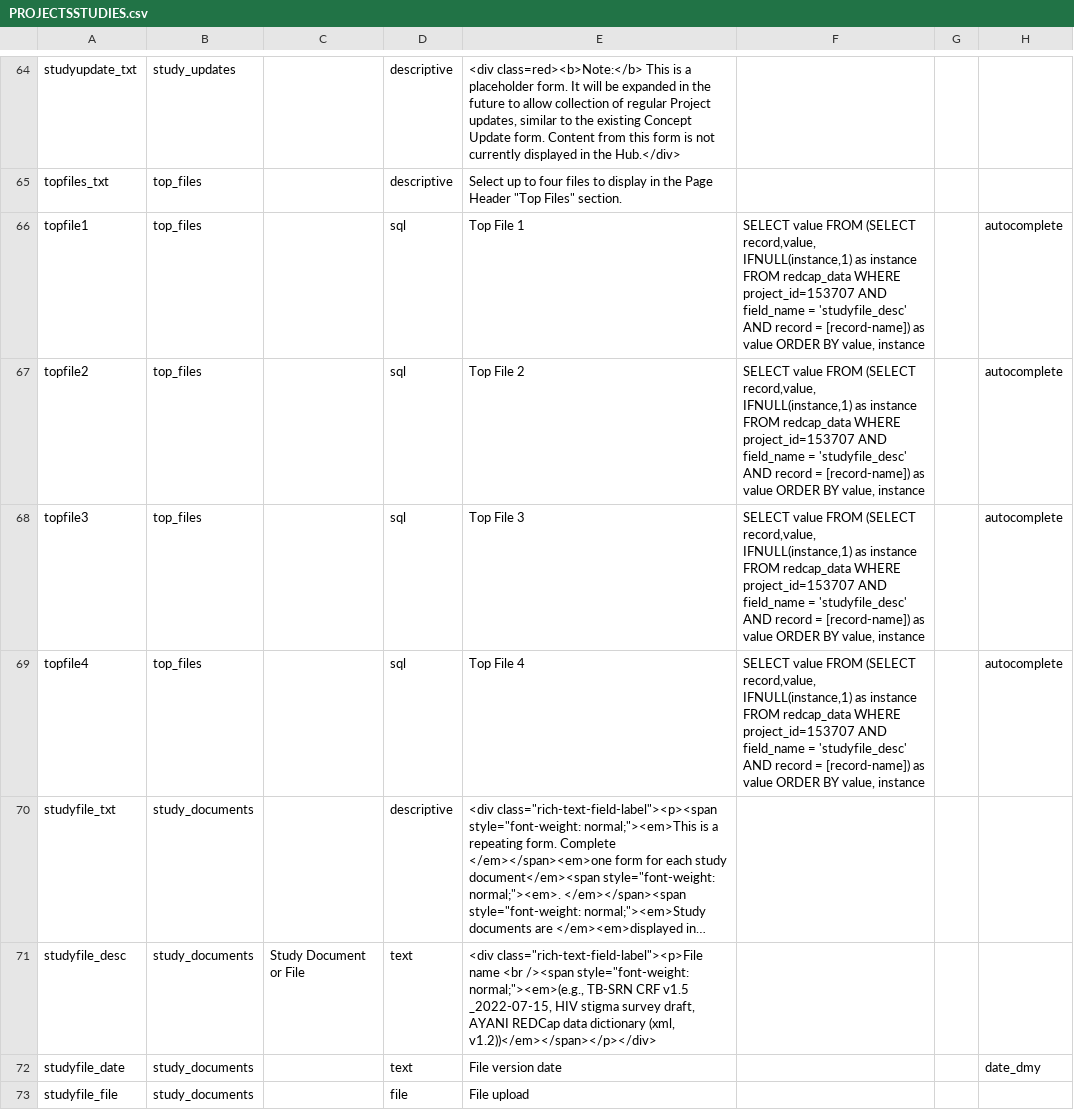
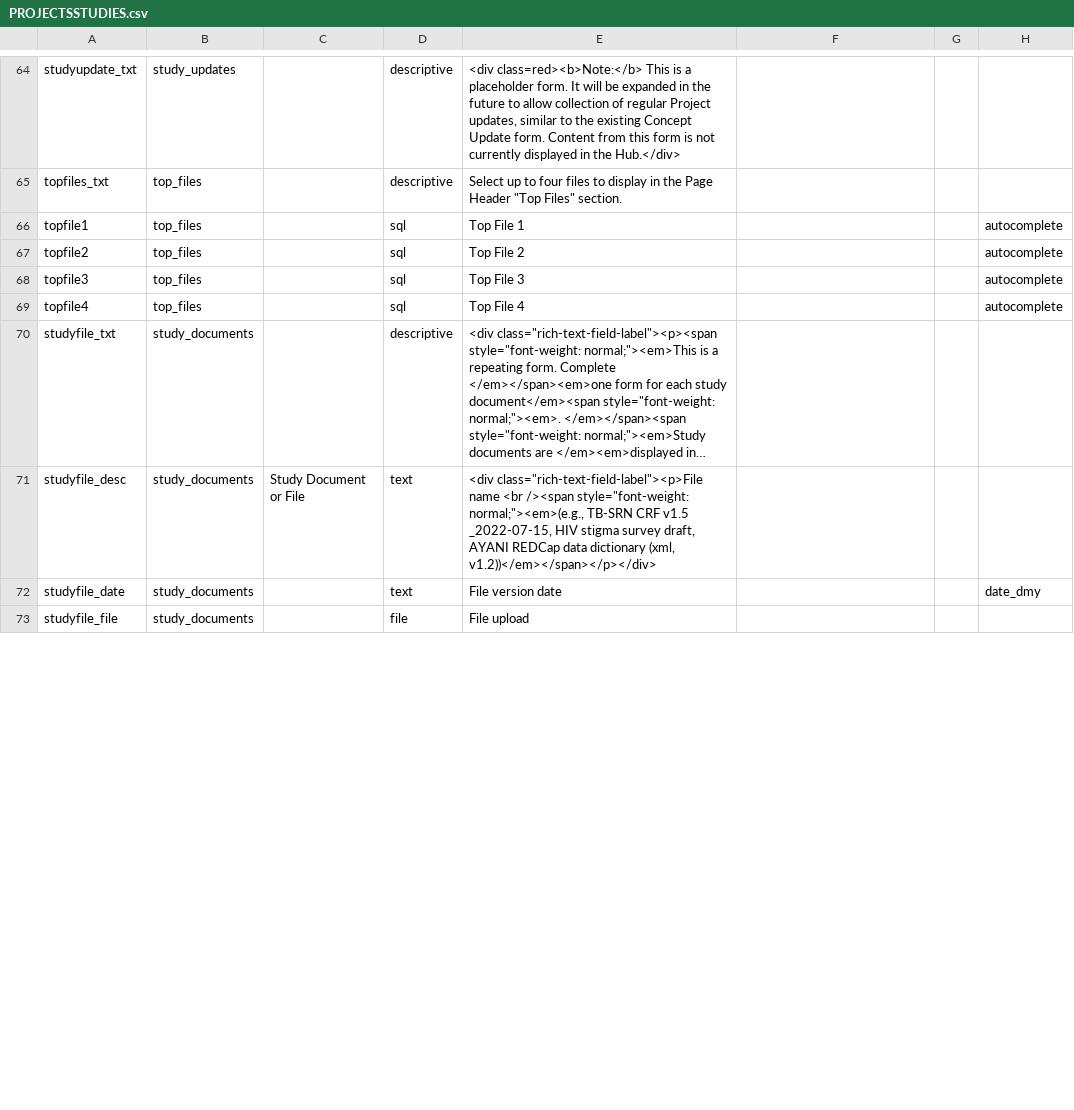
Before and after one commit to vanderbilt-redcap/harmonist-hub, a CSV file: csv/PROJECTSSTUDIES.csv, drawn as a sheet; only a part is shown, gaps mark what is left out; long unchanged cells end in …; the diff covers the shown part only; the diff names each change by its address in the sheet, - before the commit and + after, or states it on an @@ line.

```diff
--- a/csv/PROJECTSSTUDIES.csv
+++ b/csv/PROJECTSSTUDIES.csv
-F66:F69: SELECT value FROM (SELECT record,value, IFNULL(instance,1) as instance FROM redcap_data WHERE project_id=153707 AND field_name = 'studyfile_desc' AND record = [record-name]) as value ORDER BY value, instance
+F66:F69: (empty)
```
Also changed, not shown: 9 edited cells elsewhere in this file, csv/DATADOWNLOADUSERS.csv.
